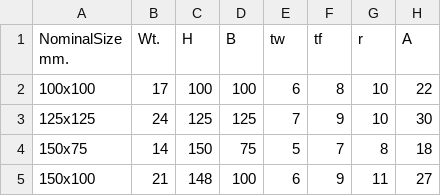
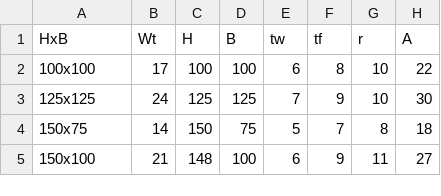
Before and after one commit to Suzanoo/STRD, a CSV file: data/sections/H-Sections.csv, drawn as a sheet; only a part is shown; the diff names each change by its address in the sheet, - before the commit and + after, or states it on an @@ line.

```diff
--- a/data/sections/H-Sections.csv
+++ b/data/sections/H-Sections.csv
-A1: NominalSize mm.
+A1: HxB
-B1: Wt.
+B1: Wt
```
Also changed, not shown: data/sections/Rectangular_Tube.csv, data/sections/Square_Tube.csv, 11 other files.
